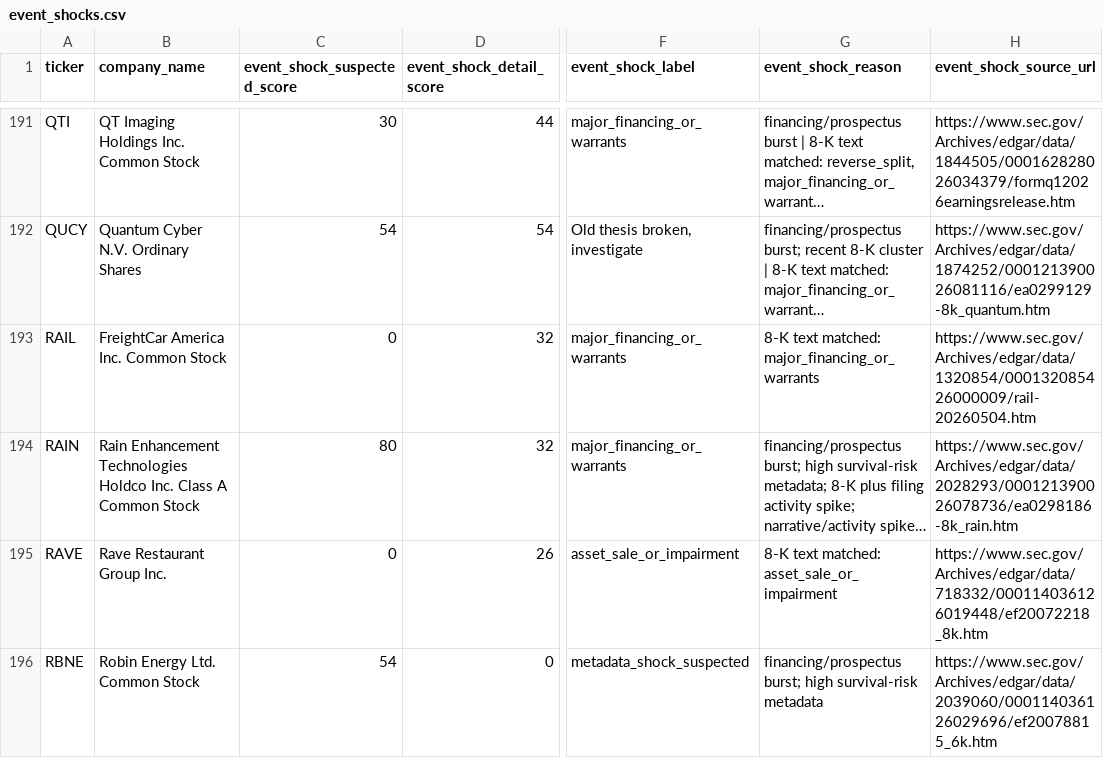
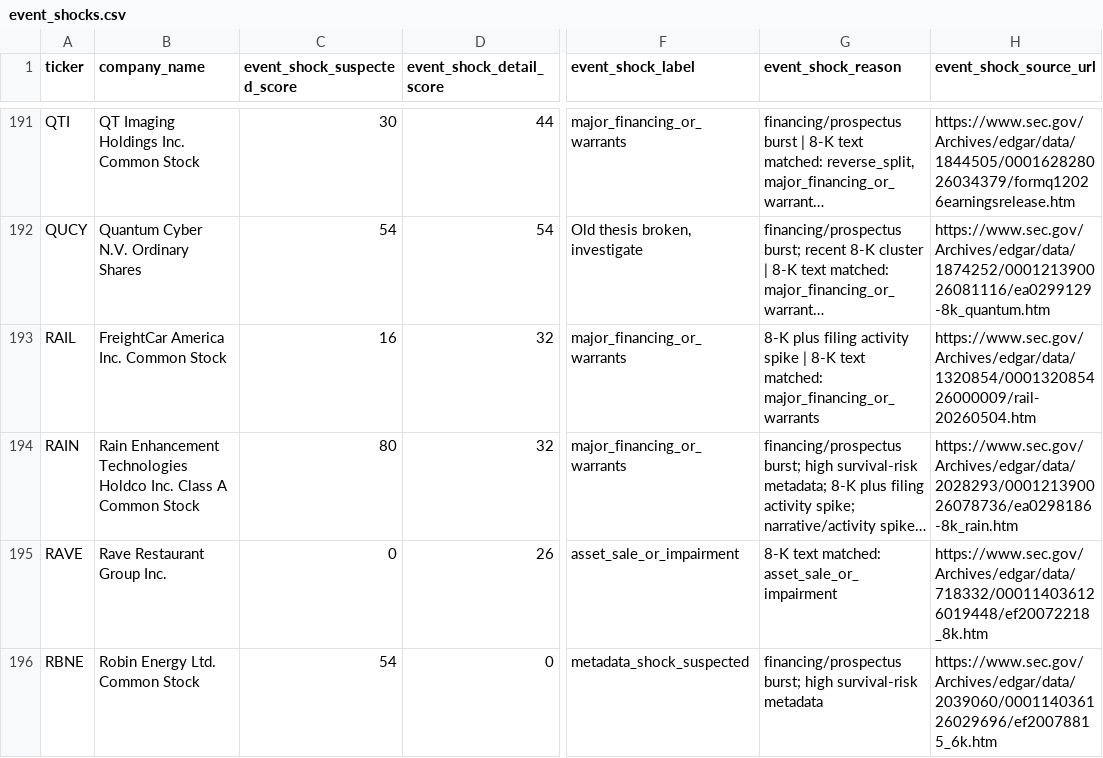
Before and after one commit to Kastnermj/mysterymachine, a CSV file: data/processed/event_shocks.csv, drawn as a sheet; only a part is shown, gaps mark what is left out; long unchanged cells end in …; the diff covers the shown part only; the diff names each change by its address in the sheet, - before the commit and + after, or states it on an @@ line.

```diff
--- a/data/processed/event_shocks.csv
+++ b/data/processed/event_shocks.csv
-C193 (event_shock_suspected_score): 0
+C193 (event_shock_suspected_score): 16
-G193 (event_shock_reason): 8-K text matched:…
+G193 (event_shock_reason): 8-K plus filing activity spike | 8-K text matched:…
```
Also changed, not shown: 21 edited cells elsewhere in this file, data/processed/fundamentals_stub.csv, data/processed/price_history_features.csv, 11 other files.
